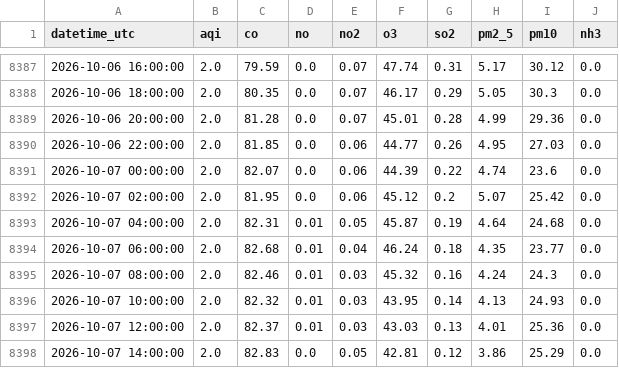
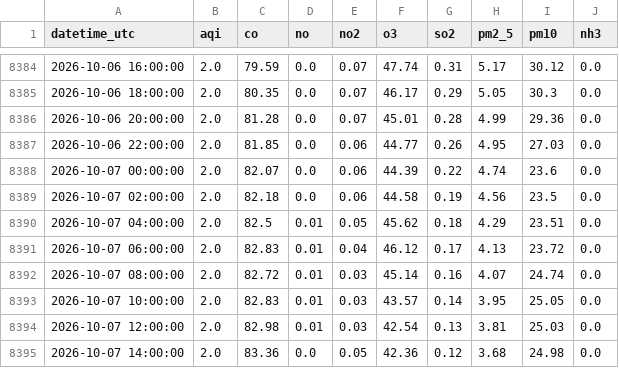
Before and after one commit to mehveenfasih3/10_pearls_internship, a CSV file: data/karachi_2_years.csv, drawn as a sheet; only a part is shown, gaps mark what is left out; the diff covers the shown part only.

```diff
--- a/data/karachi_2_years.csv
+++ b/data/karachi_2_years.csv
@@ -8391,8 +8388,8 @@ datetime_utc,aqi,co,no,no2,o3,so2,pm2_5,pm10,nh3
 2026-10-07 00:00:00,2.0,82.07,0.0,0.06,44.39,0.22,4.74,23.6,0.0
-2026-10-07 02:00:00,2.0,81.95,0.0,0.06,45.12,0.2,5.07,25.42,0.0
-2026-10-07 04:00:00,2.0,82.31,0.01,0.05,45.87,0.19,4.64,24.68,0.0
-2026-10-07 06:00:00,2.0,82.68,0.01,0.04,46.24,0.18,4.35,23.77,0.0
-2026-10-07 08:00:00,2.0,82.46,0.01,0.03,45.32,0.16,4.24,24.3,0.0
-2026-10-07 10:00:00,2.0,82.32,0.01,0.03,43.95,0.14,4.13,24.93,0.0
-2026-10-07 12:00:00,2.0,82.37,0.01,0.03,43.03,0.13,4.01,25.36,0.0
-2026-10-07 14:00:00,2.0,82.83,0.0,0.05,42.81,0.12,3.86,25.29,0.0
+2026-10-07 02:00:00,2.0,82.18,0.0,0.06,44.58,0.19,4.56,23.5,0.0
+2026-10-07 04:00:00,2.0,82.5,0.01,0.05,45.62,0.18,4.29,23.51,0.0
+2026-10-07 06:00:00,2.0,82.83,0.01,0.04,46.12,0.17,4.13,23.72,0.0
+2026-10-07 08:00:00,2.0,82.72,0.01,0.03,45.14,0.16,4.07,24.74,0.0
+2026-10-07 10:00:00,2.0,82.83,0.01,0.03,43.57,0.14,3.95,25.05,0.0
+2026-10-07 12:00:00,2.0,82.98,0.01,0.03,42.54,0.13,3.81,25.03,0.0
+2026-10-07 14:00:00,2.0,83.36,0.0,0.05,42.36,0.12,3.68,24.98,0.0
```
Also changed, not shown: 3 added rows, 3 removed rows and 22 edited cells elsewhere in this file.
